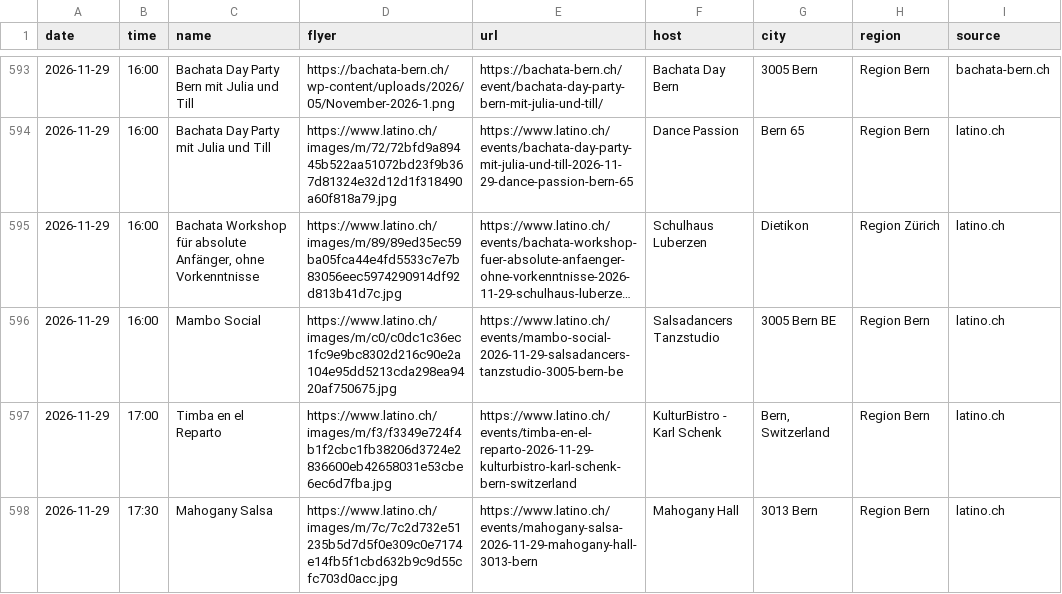
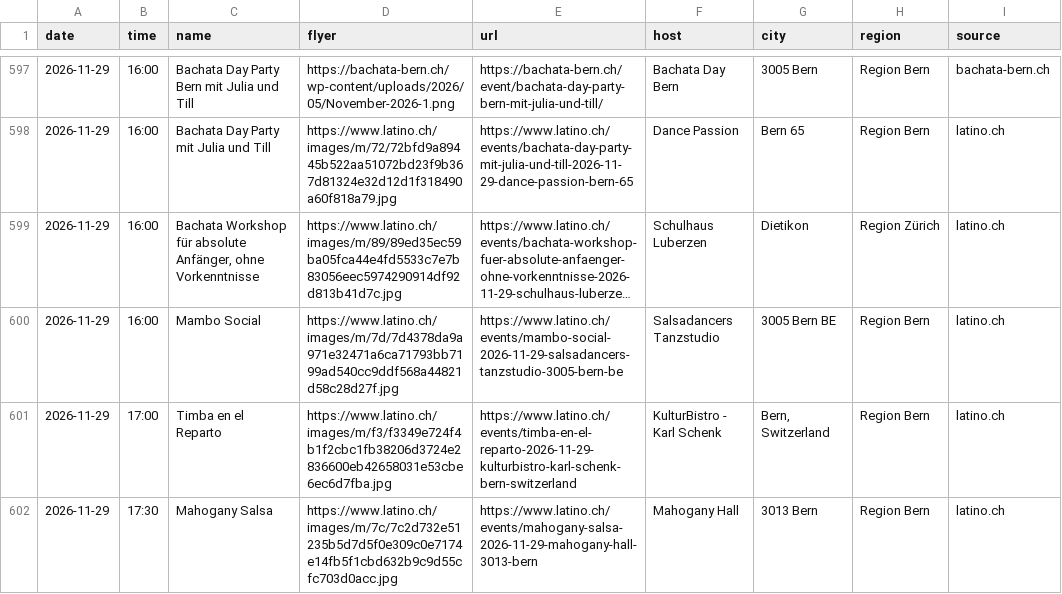
Before and after one commit to aendu/latin-events-be, a CSV file: data/events.csv, drawn as a sheet; only a part is shown, gaps mark what is left out; long unchanged cells end in …; addresses are those after the commit; the diff covers the shown part only; the diff names each change by its address in the sheet, - before the commit and + after, or states it on an @@ line.

```diff
--- a/data/events.csv
+++ b/data/events.csv
-D600 (flyer): https://www.latino.ch/images/m/c0/c0dc1c36ec1fc9e9bc8302d216c90e2a104e95dd5213cda298ea9420af750675.jpg
+D600 (flyer): https://www.latino.ch/images/m/7d/7d4378da9a971e32471a6ca71793bb7199ad540cc9ddf568a44821d58c28d27f.jpg
```
Also changed, not shown: 7 added rows and 9 edited cells elsewhere in this file, data/events_latino_ch.csv.
